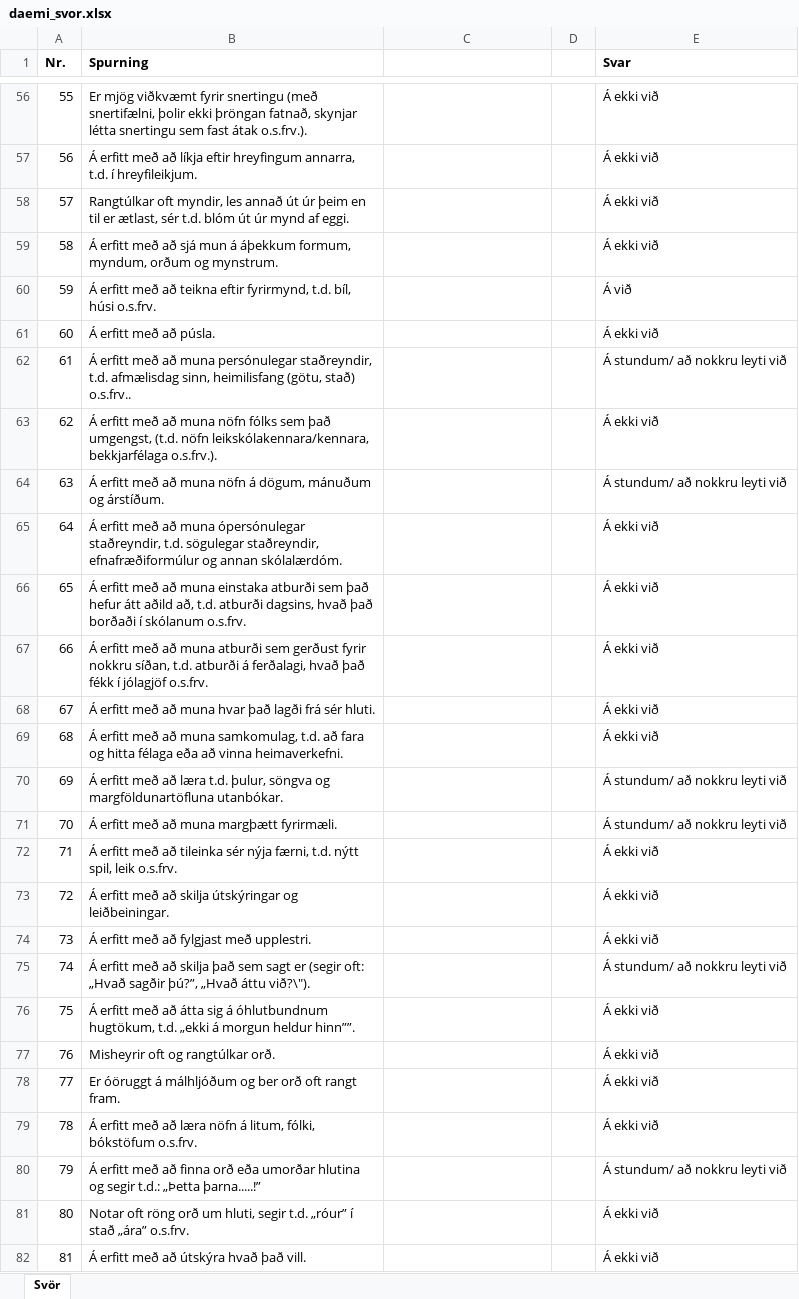
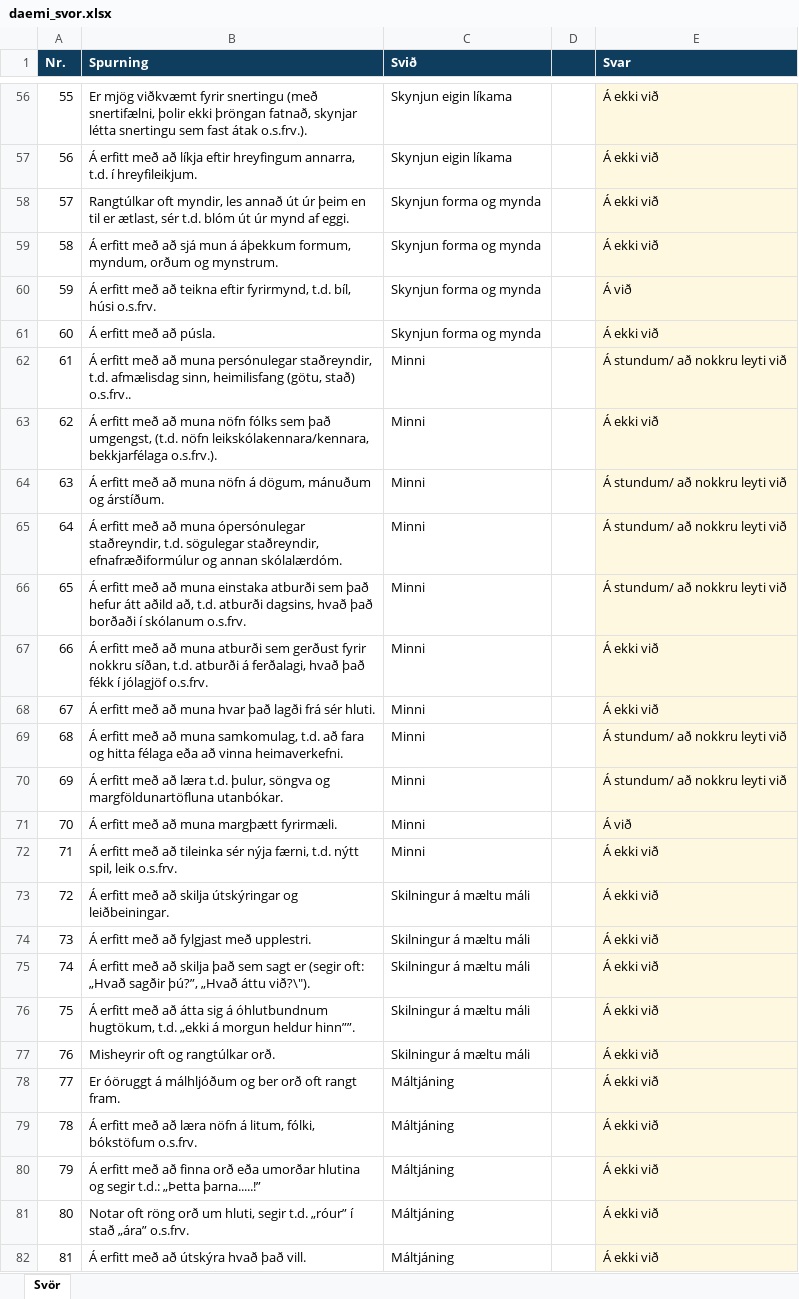
Before and after one commit to Bhann123/5-15, an Excel workbook: samples/daemi_svor.xlsx, sheet Svör, drawn as a sheet; only a part is shown, gaps mark what is left out; values as stored, in another font and other column widths than the file's, no borders; the diff covers the shown part only; the diff names each change by its address in the sheet, - before the commit and + after, or states it on an @@ line.

```diff
--- a/samples/daemi_svor.xlsx (sheet Svör)
+++ b/samples/daemi_svor.xlsx (sheet Svör)
-A1:E1 fill: none
+A1:E1 fill: #0F3D5E
-A1:B1 text colour: black
+A1:B1 text colour: #FFFFFF
-C1: (empty)
+C1: Svið
-E1 text colour: black
+E1 text colour: #FFFFFF
-C56:C57 (Svið): (empty)
+C56:C57 (Svið): Skynjun eigin líkama
-E56:E82 fill: none
+E56:E82 fill: #FFF8E1
-C58:C61 (Svið): (empty)
+C58:C61 (Svið): Skynjun forma og mynda
-C62:C72 (Svið): (empty)
+C62:C72 (Svið): Minni
-E65:E66 (Svar): Á ekki við
+E65:E66 (Svar): Á stundum/ að nokkru leyti við
-E69 (Svar): Á ekki við
+E69 (Svar): Á stundum/ að nokkru leyti við
-E71 (Svar): Á stundum/ að nokkru leyti við
+E71 (Svar): Á við
-C73:C77 (Svið): (empty)
+C73:C77 (Svið): Skilningur á mæltu máli
-E75 (Svar): Á stundum/ að nokkru leyti við
+E75 (Svar): Á ekki við
-C78:C82 (Svið): (empty)
+C78:C82 (Svið): Máltjáning
-E80 (Svar): Á stundum/ að nokkru leyti við
+E80 (Svar): Á ekki við
```
Also changed, not shown: 178 edited cells and cell formats elsewhere in this sheet, 4 other files.
